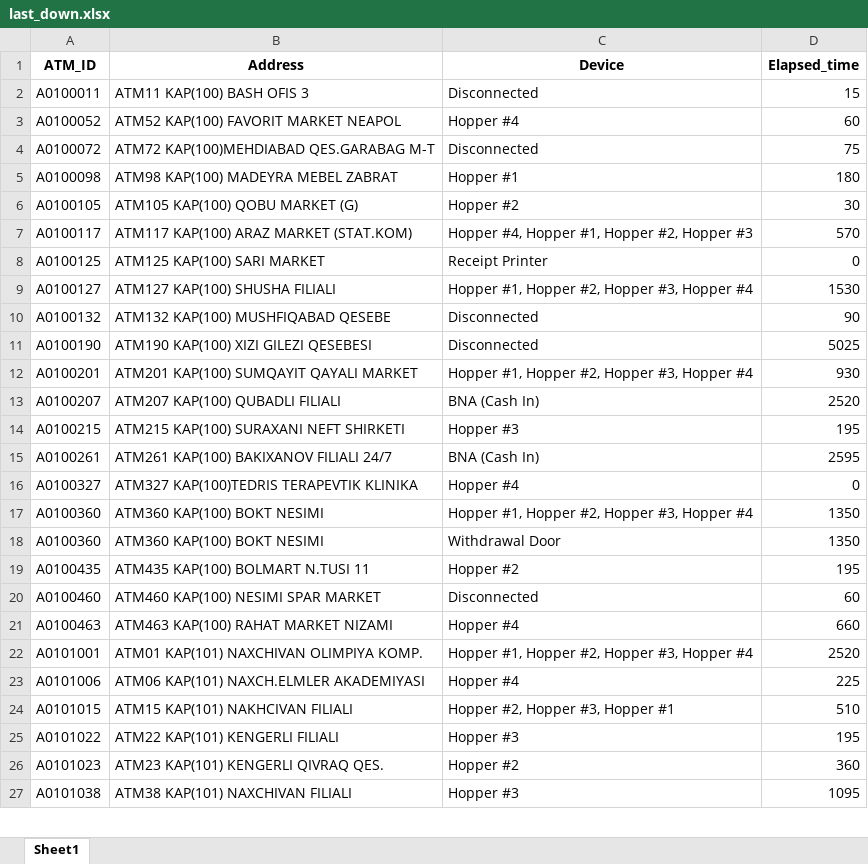
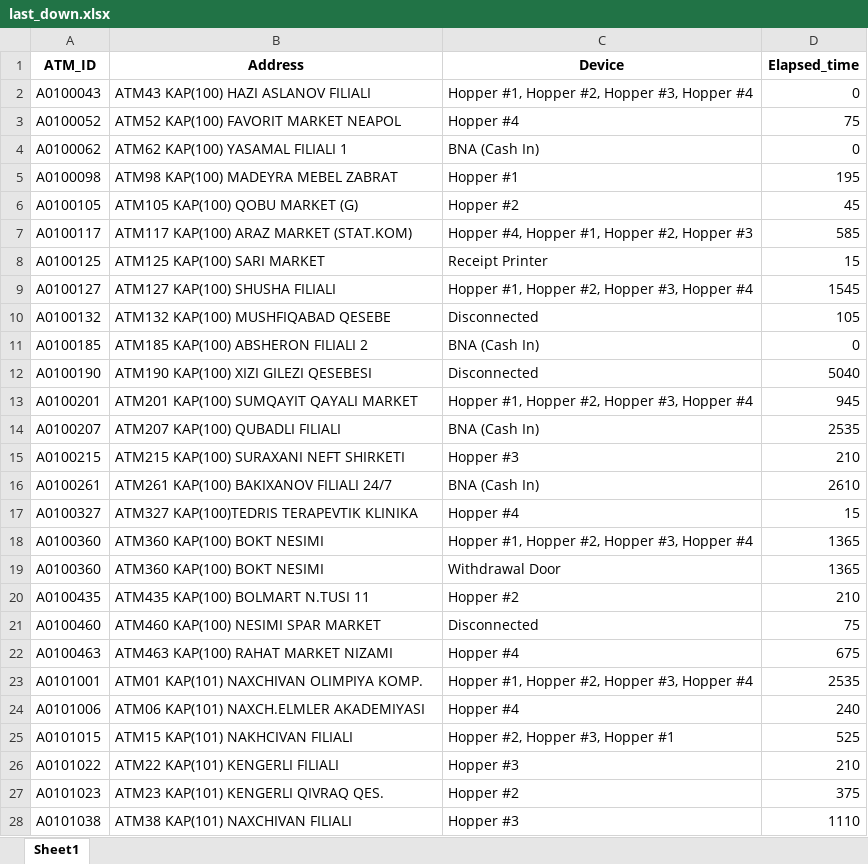
Before and after one commit to kbturgut090/fimi, an Excel workbook: last_down.xlsx, sheet Sheet1, drawn as a sheet; only a part is shown; values as stored, in another font and other column widths than the file's, no borders; removed rows and columns are numbered as before the commit, all else as after; the diff covers the shown part only; the diff names each change by its address in the sheet, - before the commit and + after, or states it on an @@ line.

Commit message:
all

```diff
--- a/last_down.xlsx (sheet Sheet1)
+++ b/last_down.xlsx (sheet Sheet1)
-row 2: A0100011 | ATM11 KAP(100) BASH OFIS 3 | Disconnected | 15
+row 2: A0100043 | ATM43 KAP(100) HAZI ASLANOV FILIALI | Hopper #1, Hopper #2, Hopper #3, Hopper #4 | 0
-D3 (Elapsed_time): 60
+D3 (Elapsed_time): 75
-row 4: A0100072 | ATM72 KAP(100)MEHDIABAD QES.GARABAG M-T | Disconnected | 75
+row 4: A0100062 | ATM62 KAP(100) YASAMAL FILIALI 1 | BNA (Cash In) | 0
-D5 (Elapsed_time): 180
+D5 (Elapsed_time): 195
-D6 (Elapsed_time): 30
+D6 (Elapsed_time): 45
-D7 (Elapsed_time): 570
+D7 (Elapsed_time): 585
-D8 (Elapsed_time): 0
+D8 (Elapsed_time): 15
-D9 (Elapsed_time): 1530
+D9 (Elapsed_time): 1545
-D10 (Elapsed_time): 90
+D10 (Elapsed_time): 105
+row 11: A0100185 | ATM185 KAP(100) ABSHERON FILIALI 2 | BNA (Cash In) | 0
-D12 (Elapsed_time): 5025
+D12 (Elapsed_time): 5040
-D13 (Elapsed_time): 930
+D13 (Elapsed_time): 945
-D14 (Elapsed_time): 2520
+D14 (Elapsed_time): 2535
-D15 (Elapsed_time): 195
+D15 (Elapsed_time): 210
-D16 (Elapsed_time): 2595
+D16 (Elapsed_time): 2610
-D17 (Elapsed_time): 0
+D17 (Elapsed_time): 15
-D18:D19 (Elapsed_time): 1350
+D18:D19 (Elapsed_time): 1365
-D20 (Elapsed_time): 195
+D20 (Elapsed_time): 210
-D21 (Elapsed_time): 60
+D21 (Elapsed_time): 75
-D22 (Elapsed_time): 660
+D22 (Elapsed_time): 675
-D23 (Elapsed_time): 2520
+D23 (Elapsed_time): 2535
-D24 (Elapsed_time): 225
+D24 (Elapsed_time): 240
-D25 (Elapsed_time): 510
+D25 (Elapsed_time): 525
-D26 (Elapsed_time): 195
+D26 (Elapsed_time): 210
-D27 (Elapsed_time): 360
+D27 (Elapsed_time): 375
-D28 (Elapsed_time): 1095
+D28 (Elapsed_time): 1110
```
Also changed, not shown: 4 added rows, 3 removed rows and 26 edited cells elsewhere in this sheet.
